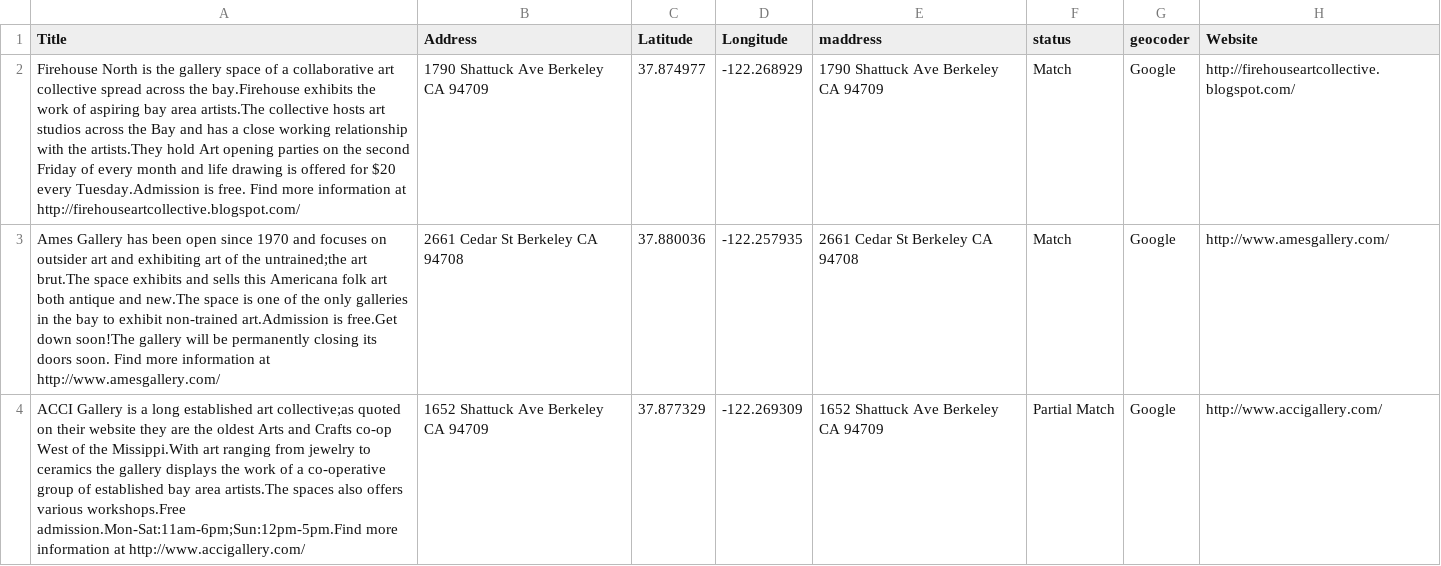
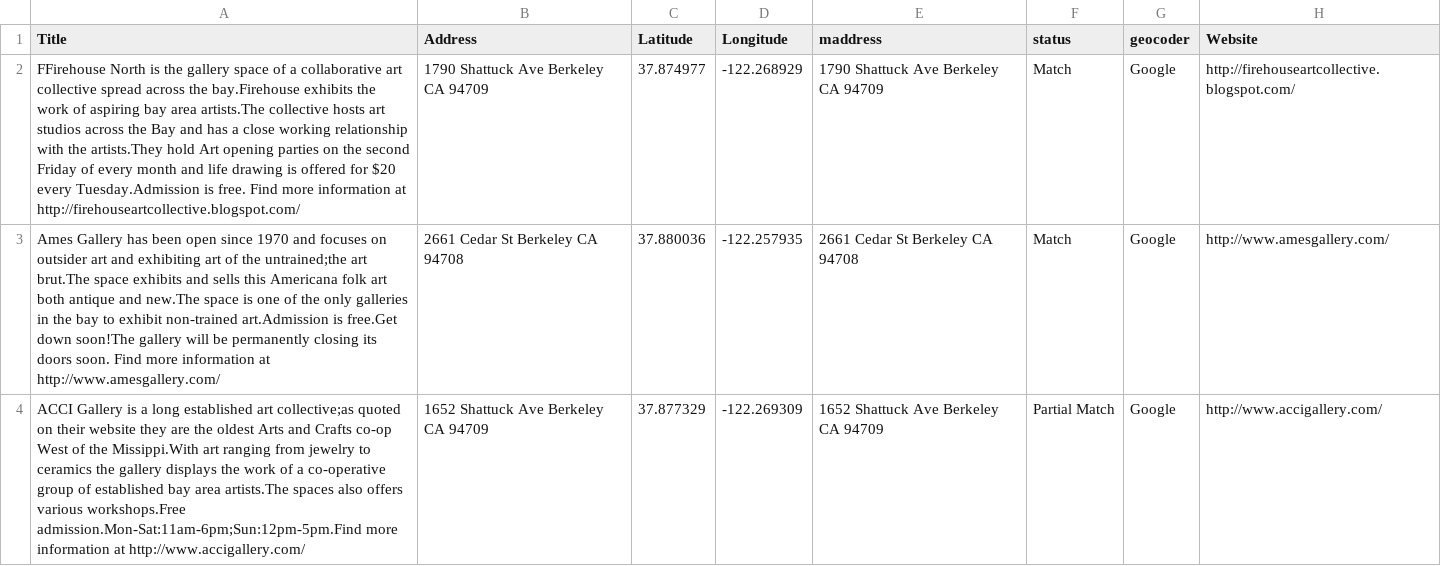
Before and after one commit to rrfielding/simplepipmap, a CSV file: data.csv, drawn as a sheet; only a part is shown; the diff names each change by its address in the sheet, - before the commit and + after, or states it on an @@ line.

Commit message:
Update data.csv

```diff
--- a/data.csv
+++ b/data.csv
-A2 (Title): Firehouse North is…
+A2 (Title): FFirehouse North is…
```
